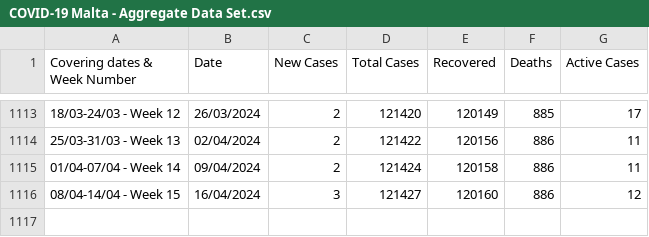
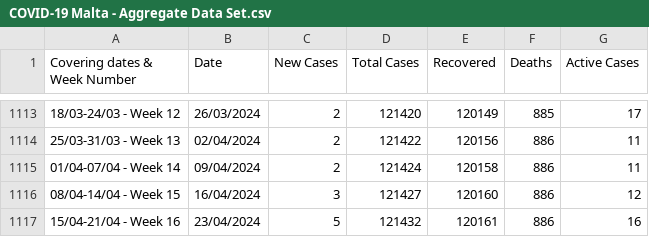
Before and after one commit to COVID19-Malta/COVID19-Data, a CSV file: COVID-19 Malta - Aggregate Data Set.csv, drawn as a sheet; only a part is shown, gaps mark what is left out; the diff names each change by its address in the sheet, - before the commit and + after, or states it on an @@ line.

Commit message:
Update COVID-19 Malta - Aggregate Data Set.csv

```diff
--- a/COVID-19 Malta - Aggregate Data Set.csv
+++ b/COVID-19 Malta - Aggregate Data Set.csv
+row 1117: 15/04-21/04 - Week 16 | 23/04/2024 | 5 | 121432 | 120161 | 886 | 16
```
